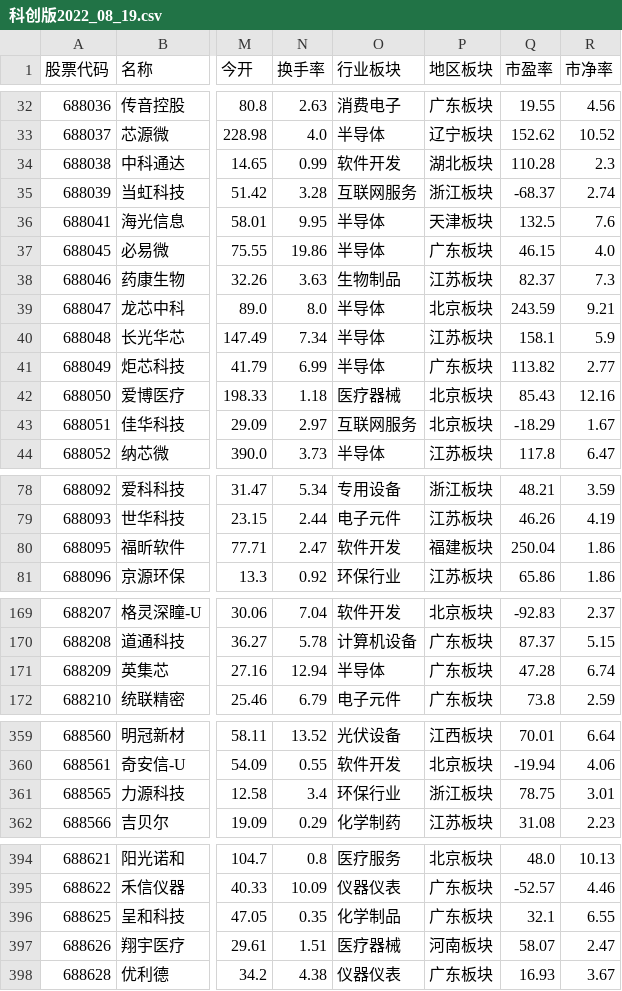
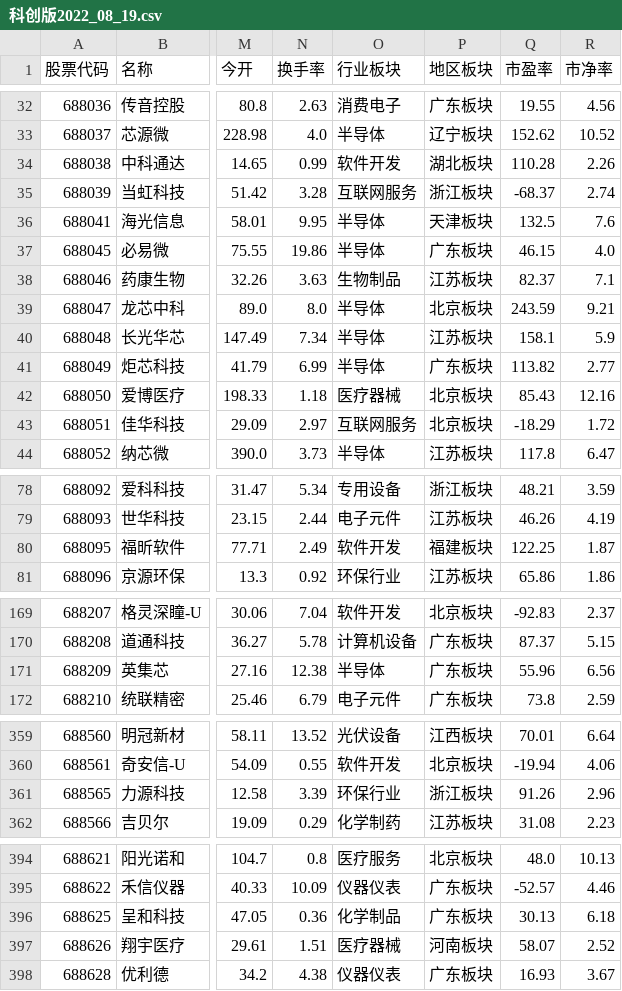
Before and after one commit to lylelove/SA_Everyday, a CSV file: data/csv/科创版2022_08_19.csv, drawn as a sheet; only a part is shown, gaps mark what is left out; the diff covers the shown part only; the diff names each change by its address in the sheet, - before the commit and + after, or states it on an @@ line.

```diff
--- a/data/csv/科创版2022_08_19.csv
+++ b/data/csv/科创版2022_08_19.csv
-R34 (市净率): 2.3
+R34 (市净率): 2.26
-R38 (市净率): 7.3
+R38 (市净率): 7.1
-R43 (市净率): 1.67
+R43 (市净率): 1.72
-N80 (换手率): 2.47
+N80 (换手率): 2.49
-Q80 (市盈率): 250.04
+Q80 (市盈率): 122.25
-R80 (市净率): 1.86
+R80 (市净率): 1.87
-N171 (换手率): 12.94
+N171 (换手率): 12.38
-Q171 (市盈率): 47.28
+Q171 (市盈率): 55.96
-R171 (市净率): 6.74
+R171 (市净率): 6.56
-N361 (换手率): 3.4
+N361 (换手率): 3.39
-Q361 (市盈率): 78.75
+Q361 (市盈率): 91.26
-R361 (市净率): 3.01
+R361 (市净率): 2.96
-N396 (换手率): 0.35
+N396 (换手率): 0.36
-Q396 (市盈率): 32.1
+Q396 (市盈率): 30.13
-R396 (市净率): 6.55
+R396 (市净率): 6.18
-R397 (市净率): 2.47
+R397 (市净率): 2.52
```
Also changed, not shown: 19 edited cells elsewhere in this file, data/csv/创业板2022_08_19.csv, data/csv/沪a2022_08_19.csv, 5 other files.
